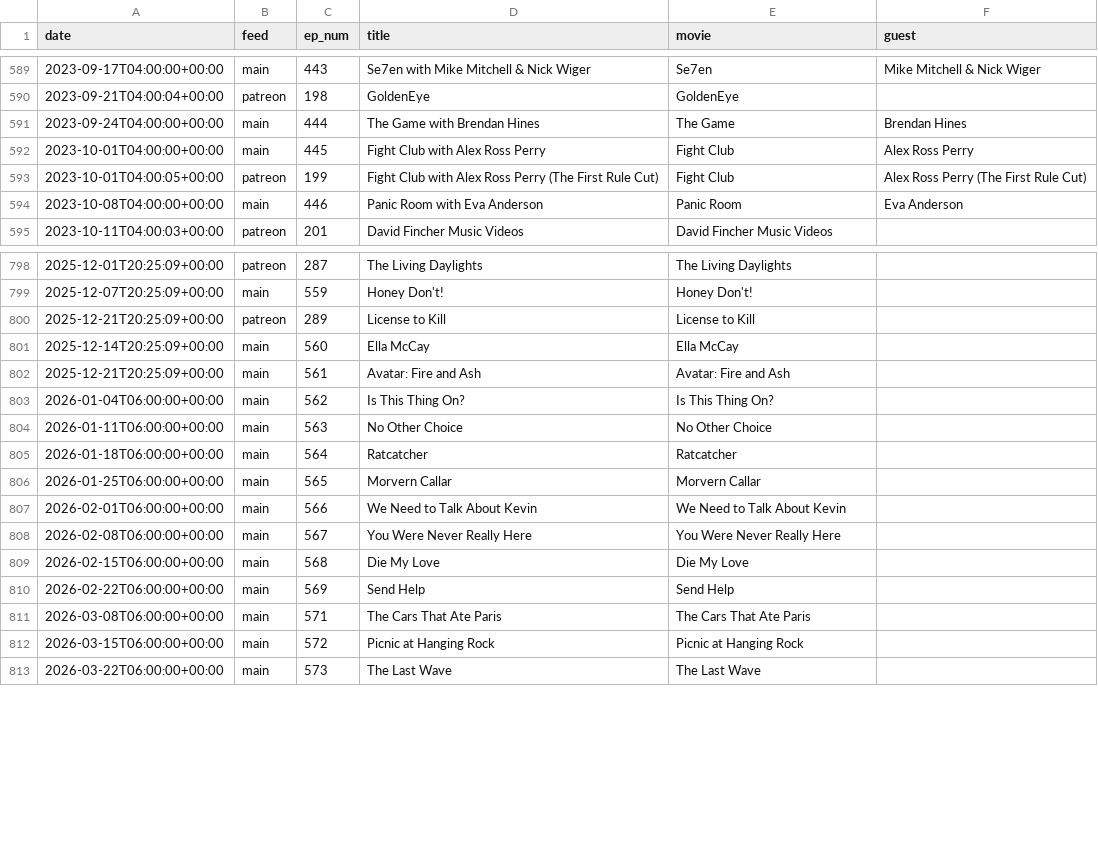
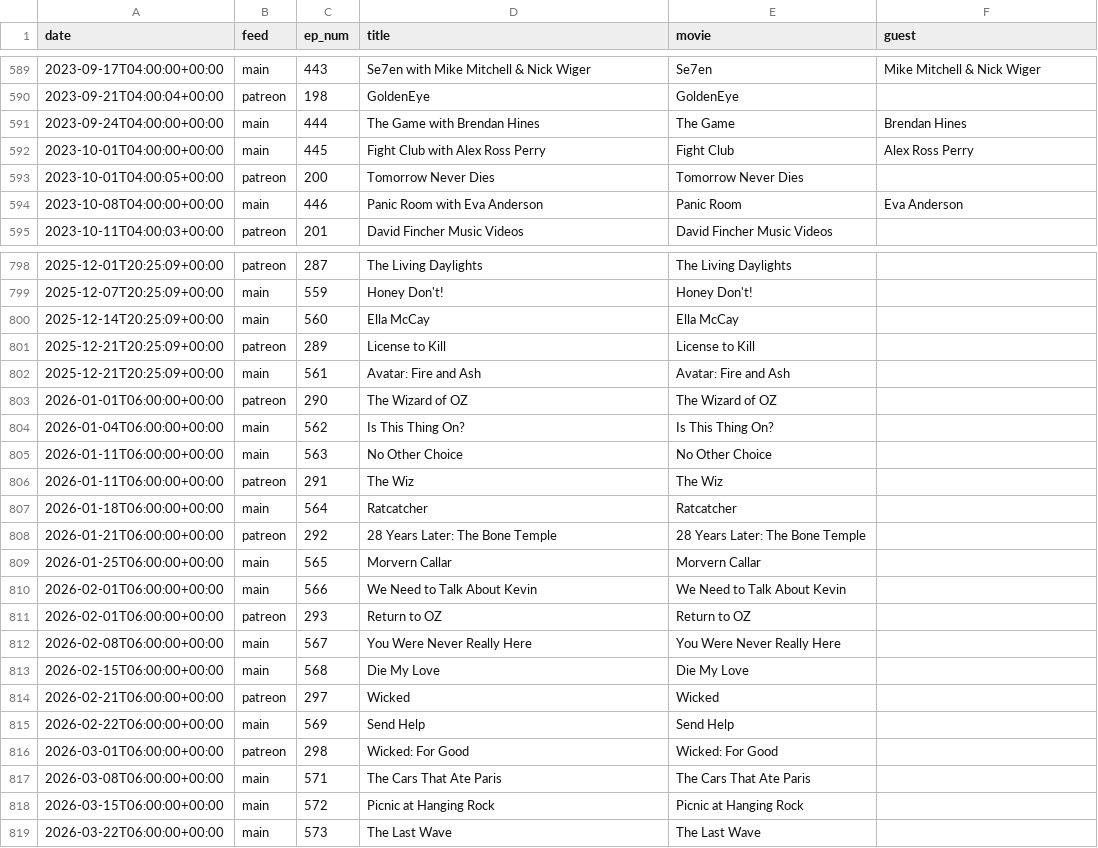
Before and after one commit to mark-jb/blankcheck, a CSV file: movies.cleaned.csv, drawn as a sheet; only a part is shown, gaps mark what is left out.

```diff
--- a/movies.cleaned.csv
+++ b/movies.cleaned.csv
@@ -592,3 +592,3 @@ date,feed,ep_num,title,movie,guest
 2023-10-01T04:00:00+00:00,main,445,Fight Club with Alex Ross Perry,Fight Club,Alex Ross Perry
-2023-10-01T04:00:05+00:00,patreon,199,Fight Club with Alex Ross Perry (The First Rule Cut),Fight Club,Alex Ross Perry (The First Rule Cut)
+2023-10-01T04:00:05+00:00,patreon,200,Tomorrow Never Dies,Tomorrow Never Dies,
 2023-10-08T04:00:00+00:00,main,446,Panic Room with Eva Anderson,Panic Room,Eva Anderson
@@ -799,13 +799,19 @@ date,feed,ep_num,title,movie,guest
 2025-12-07T20:25:09+00:00,main,559,Honey Don't!,Honey Don't!,
+2025-12-14T20:25:09+00:00,main,560,Ella McCay,Ella McCay,
 2025-12-21T20:25:09+00:00,patreon,289,License to Kill,License to Kill,
-2025-12-14T20:25:09+00:00,main,560,Ella McCay,Ella McCay,
 2025-12-21T20:25:09+00:00,main,561,Avatar: Fire and Ash,Avatar: Fire and Ash,
+2026-01-01T06:00:00+00:00,patreon,290,The Wizard of OZ,The Wizard of OZ,
 2026-01-04T06:00:00+00:00,main,562,Is This Thing On?,Is This Thing On?,
 2026-01-11T06:00:00+00:00,main,563,No Other Choice,No Other Choice,
+2026-01-11T06:00:00+00:00,patreon,291,The Wiz,The Wiz,
 2026-01-18T06:00:00+00:00,main,564,Ratcatcher,Ratcatcher,
+2026-01-21T06:00:00+00:00,patreon,292,28 Years Later: The Bone Temple,28 Years Later: The Bone Temple,
 2026-01-25T06:00:00+00:00,main,565,Morvern Callar,Morvern Callar,
 2026-02-01T06:00:00+00:00,main,566,We Need to Talk About Kevin,We Need to Talk About Kevin,
+2026-02-01T06:00:00+00:00,patreon,293,Return to OZ,Return to OZ,
 2026-02-08T06:00:00+00:00,main,567,You Were Never Really Here,You Were Never Really Here,
 2026-02-15T06:00:00+00:00,main,568,Die My Love,Die My Love,
+2026-02-21T06:00:00+00:00,patreon,297,Wicked,Wicked,
 2026-02-22T06:00:00+00:00,main,569,Send Help,Send Help,
+2026-03-01T06:00:00+00:00,patreon,298,Wicked: For Good,Wicked: For Good,
 2026-03-08T06:00:00+00:00,main,571,The Cars That Ate Paris,The Cars That Ate Paris,
```
Also changed, not shown: movies.with.ids.csv, 3 other files.
